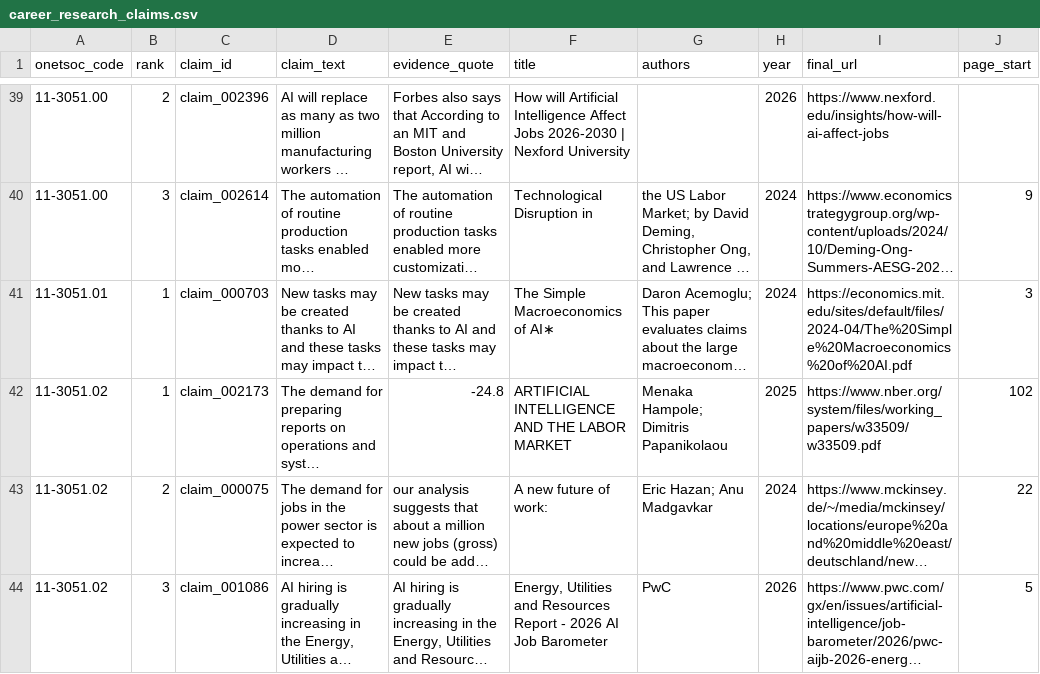
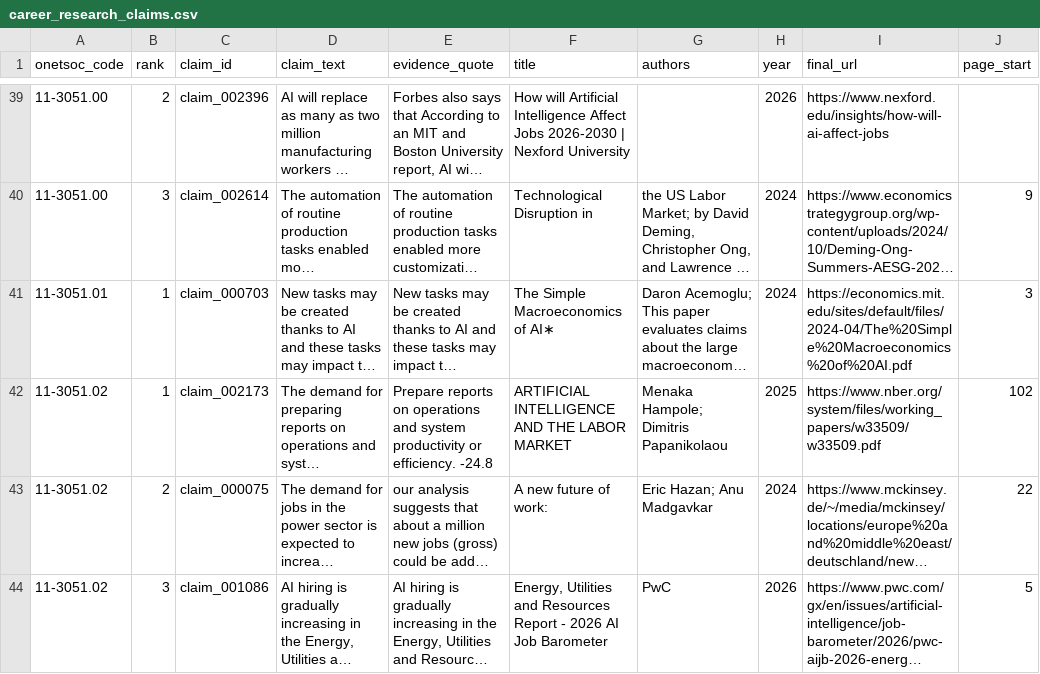
Before and after one commit to b454k/ai-aware-career-guide, a CSV file: data/research/career_research_claims.csv, drawn as a sheet; only a part is shown, gaps mark what is left out; long unchanged cells end in …; the diff covers the shown part only; the diff names each change by its address in the sheet, - before the commit and + after, or states it on an @@ line.

```diff
--- a/data/research/career_research_claims.csv
+++ b/data/research/career_research_claims.csv
-E42 (evidence_quote): -24.8
+E42 (evidence_quote): Prepare reports on operations and system productivity or efficiency. -24.8
```
Also changed, not shown: 8 edited cells elsewhere in this file, data/research/claim_corrections.csv, 6 other files.
